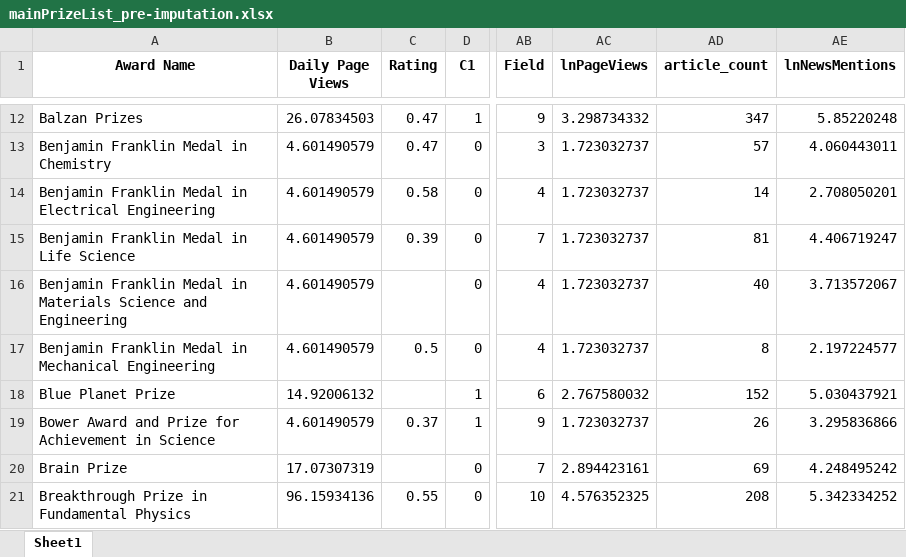
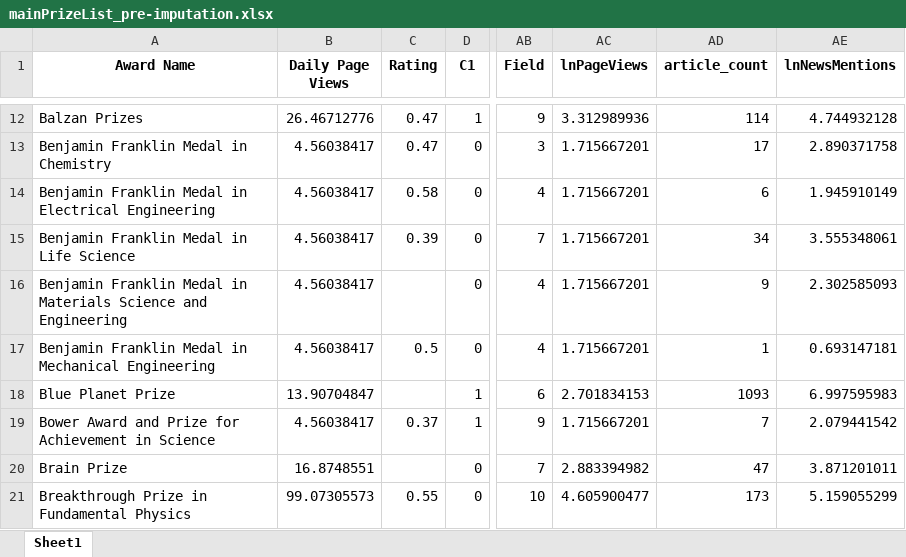
Before and after one commit to deivisangeli/gtl-prizes-replication-v14, an Excel workbook: data/mainPrizeList_pre-imputation.xlsx, sheet Sheet1, drawn as a sheet; only a part is shown, gaps mark what is left out; values as stored, in another font and other column widths than the file's, no borders; the diff covers the shown part only; the diff names each change by its address in the sheet, - before the commit and + after, or states it on an @@ line.

```diff
--- a/data/mainPrizeList_pre-imputation.xlsx (sheet Sheet1)
+++ b/data/mainPrizeList_pre-imputation.xlsx (sheet Sheet1)
-B12 (Daily Page Views): 26.07834503
+B12 (Daily Page Views): 26.46712776
-AC12 (lnPageViews): 3.298734332
+AC12 (lnPageViews): 3.312989936
-AD12 (article_count): 347
+AD12 (article_count): 114
-AE12 (lnNewsMentions): 5.85220248
+AE12 (lnNewsMentions): 4.744932128
-B13:B17 (Daily Page Views): 4.601490579
+B13:B17 (Daily Page Views): 4.56038417
-AC13:AC17 (lnPageViews): 1.723032737
+AC13:AC17 (lnPageViews): 1.715667201
-AD13 (article_count): 57
+AD13 (article_count): 17
-AE13 (lnNewsMentions): 4.060443011
+AE13 (lnNewsMentions): 2.890371758
-AD14 (article_count): 14
+AD14 (article_count): 6
-AE14 (lnNewsMentions): 2.708050201
+AE14 (lnNewsMentions): 1.945910149
-AD15 (article_count): 81
+AD15 (article_count): 34
-AE15 (lnNewsMentions): 4.406719247
+AE15 (lnNewsMentions): 3.555348061
-AD16 (article_count): 40
+AD16 (article_count): 9
-AE16 (lnNewsMentions): 3.713572067
+AE16 (lnNewsMentions): 2.302585093
-AD17 (article_count): 8
+AD17 (article_count): 1
-AE17 (lnNewsMentions): 2.197224577
+AE17 (lnNewsMentions): 0.693147181
-B18 (Daily Page Views): 14.92006132
+B18 (Daily Page Views): 13.90704847
-AC18 (lnPageViews): 2.767580032
+AC18 (lnPageViews): 2.701834153
-AD18 (article_count): 152
+AD18 (article_count): 1093
-AE18 (lnNewsMentions): 5.030437921
+AE18 (lnNewsMentions): 6.997595983
-B19 (Daily Page Views): 4.601490579
+B19 (Daily Page Views): 4.56038417
-AC19 (lnPageViews): 1.723032737
+AC19 (lnPageViews): 1.715667201
-AD19 (article_count): 26
+AD19 (article_count): 7
-AE19 (lnNewsMentions): 3.295836866
+AE19 (lnNewsMentions): 2.079441542
-B20 (Daily Page Views): 17.07307319
+B20 (Daily Page Views): 16.8748551
-AC20 (lnPageViews): 2.894423161
+AC20 (lnPageViews): 2.883394982
-AD20 (article_count): 69
+AD20 (article_count): 47
-AE20 (lnNewsMentions): 4.248495242
+AE20 (lnNewsMentions): 3.871201011
-B21 (Daily Page Views): 96.15934136
+B21 (Daily Page Views): 99.07305573
-AC21 (lnPageViews): 4.576352325
+AC21 (lnPageViews): 4.605900477
-AD21 (article_count): 208
+AD21 (article_count): 173
-AE21 (lnNewsMentions): 5.342334252
+AE21 (lnNewsMentions): 5.159055299
```
Also changed, not shown: 348 edited cells elsewhere in this sheet, data/cleanPrizeList.xlsx, 17 other files.
